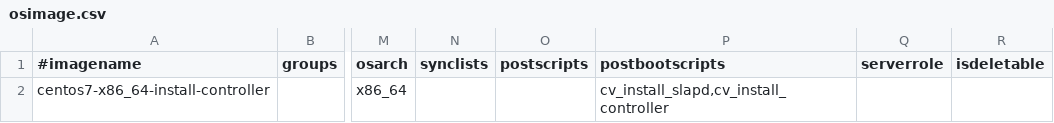
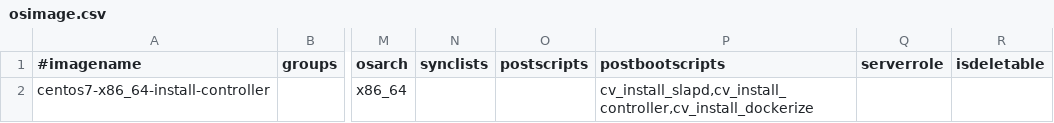
Before and after one commit to hicham-a/trinity, a CSV file: master/tables/osimage.csv, drawn as a sheet; only a part is shown, gaps mark what is left out; the diff names each change by its address in the sheet, - before the commit and + after, or states it on an @@ line.

Commit message:
Added cv_install_dockerize as a postbootscript to the controller profile

```diff
--- a/master/tables/osimage.csv
+++ b/master/tables/osimage.csv
-P2 (postbootscripts): cv_install_slapd,cv_install_controller
+P2 (postbootscripts): cv_install_slapd,cv_install_controller,cv_install_dockerize
```
